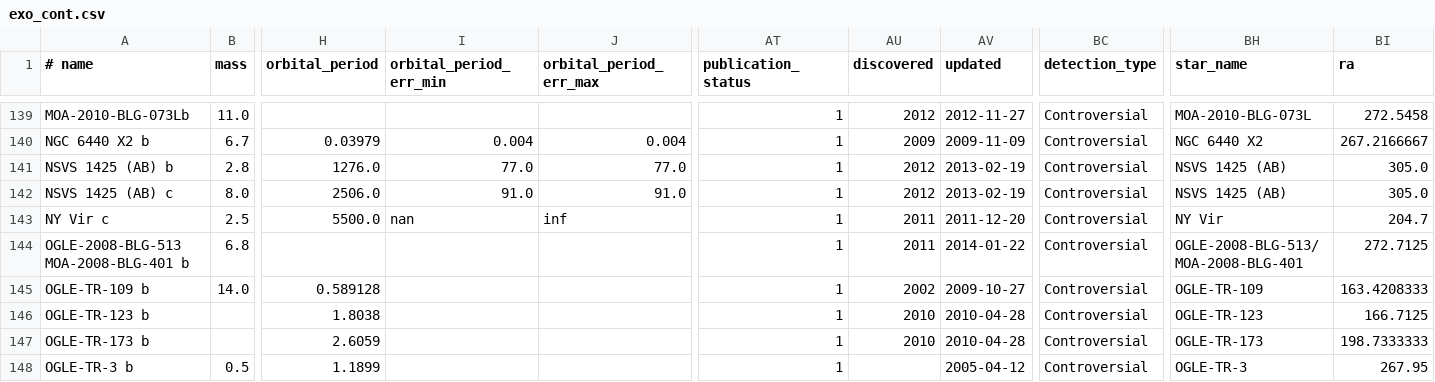
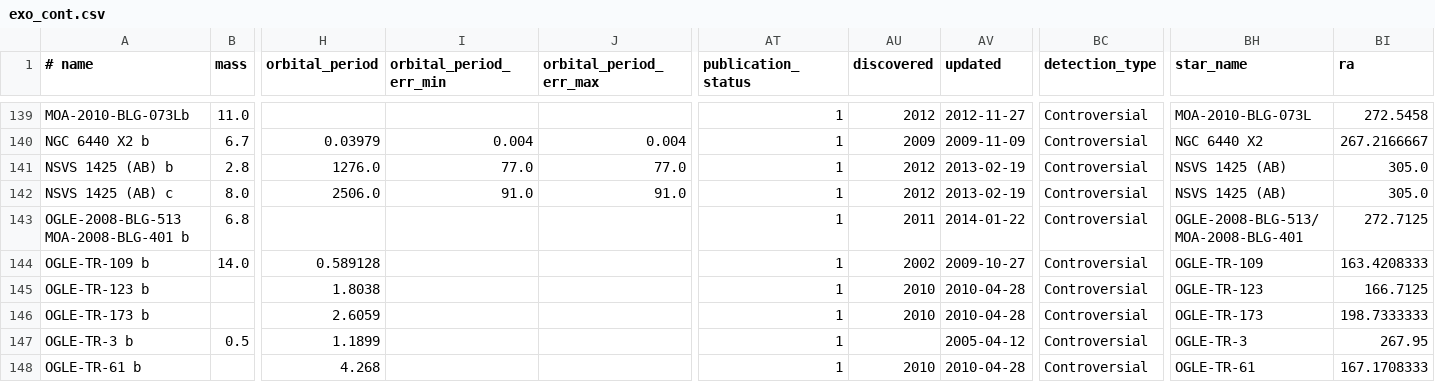
Before and after one commit to iastro-pt/SWEET-Cat, a CSV file: exo_cont.csv, drawn as a sheet; only a part is shown, gaps mark what is left out; the shorter side is filled out with more unchanged rows; rows hold the shown columns only; the diff names each change by its address in the sheet, - before the commit and + after, or states it on an @@ line.

```diff
--- a/exo_cont.csv
+++ b/exo_cont.csv
-row 143: NY Vir c | 2.5 | 5500.0 | nan | inf | 1 | 2011 | 2011-12-20 | Controversial | NY Vir | 204.7
```
Also changed, not shown: exo.csv, 3 other files.
